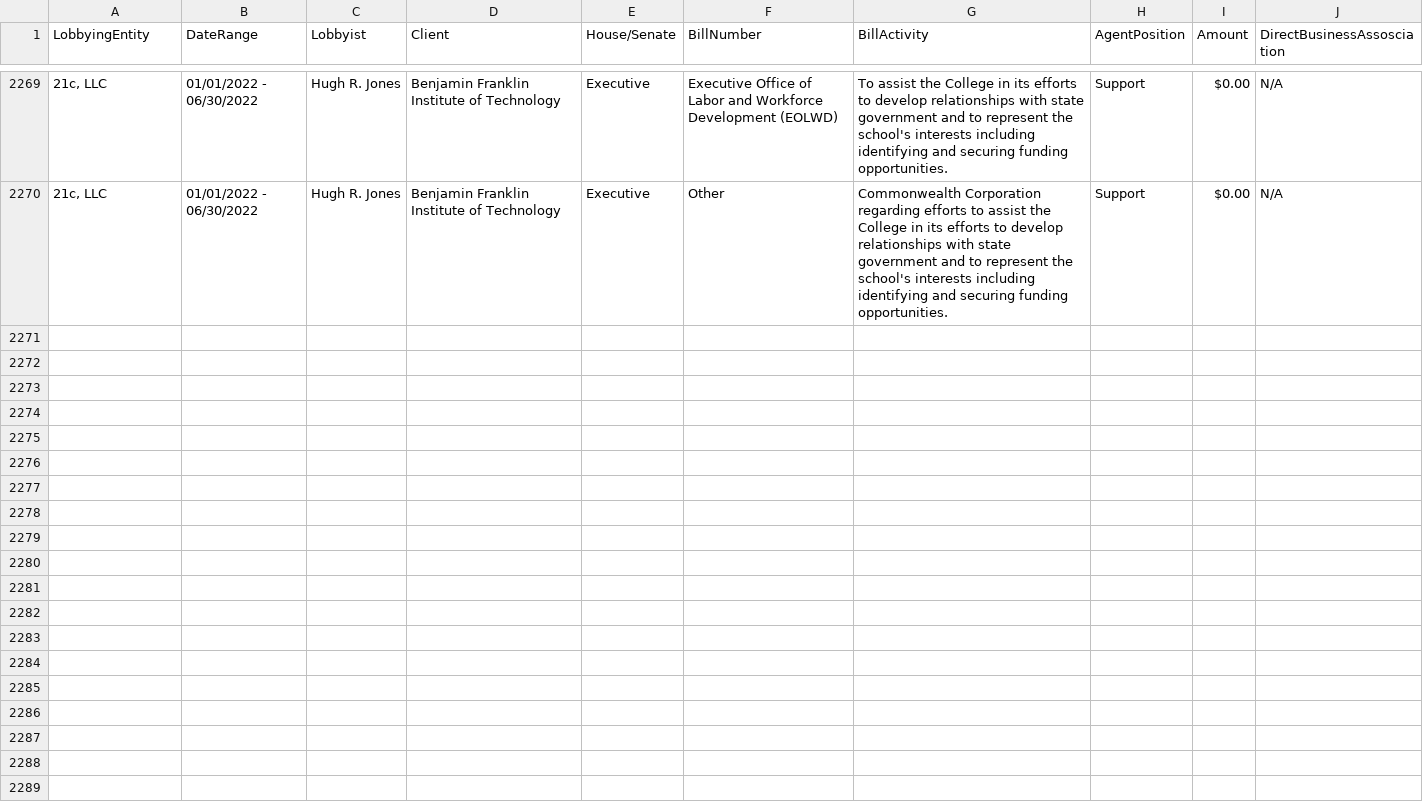
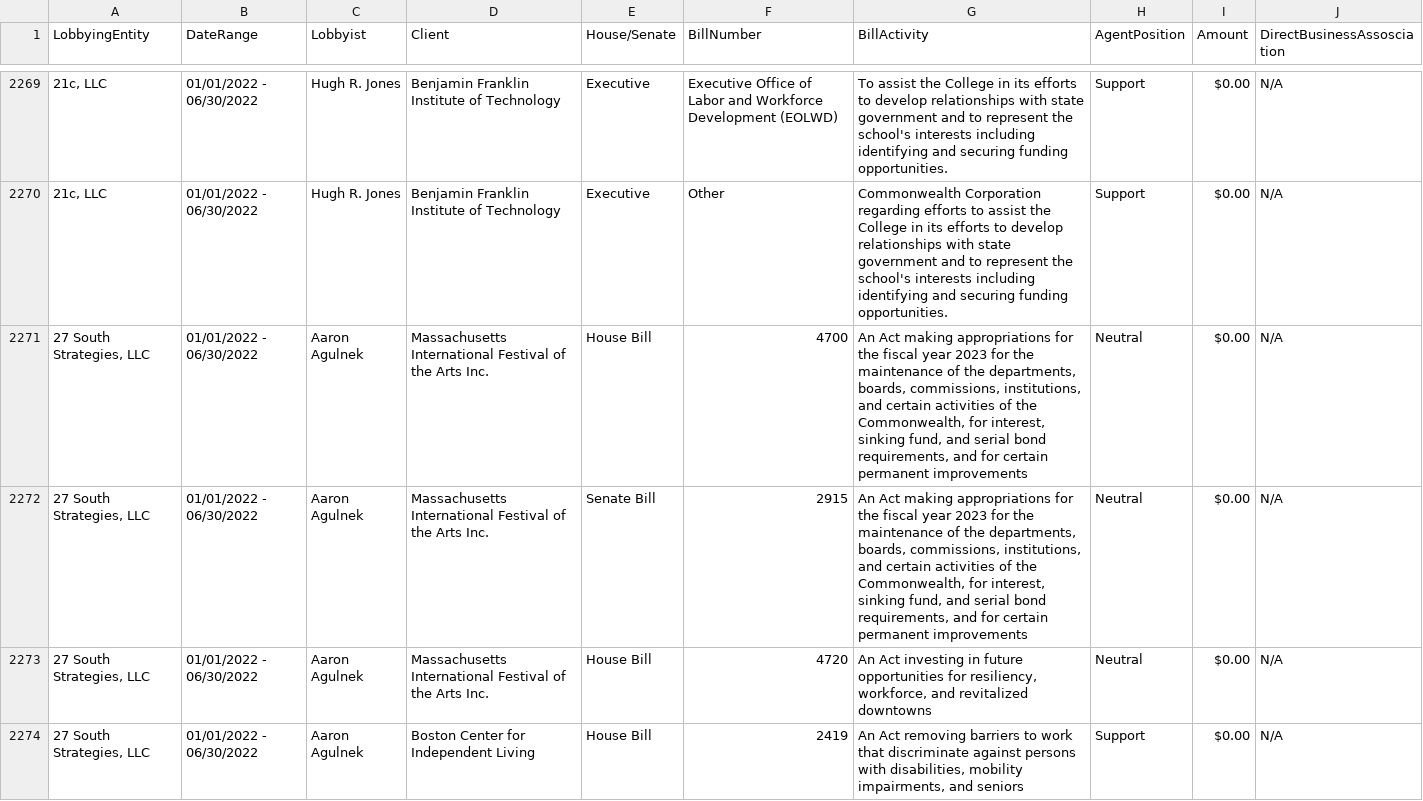
Before and after one commit to ren0nie0/advocacy-maps, a CSV file: lobbying/data/lobbying.csv, drawn as a sheet; only a part is shown, gaps mark what is left out; the diff covers the shown part only; the diff names each change by its address in the sheet, - before the commit and + after, or states it on an @@ line.

```diff
--- a/lobbying/data/lobbying.csv
+++ b/lobbying/data/lobbying.csv
+row 2271: 27 South Strategies, LLC | 01/01/2022 - 06/30/2022 | Aaron Agulnek | Massachusetts International Festival of the Arts Inc. | House Bill | 4700 | An Act making appropriations for the fiscal year 2023 for the maintenance of the departments, boards, commissions, institutions, and certain activities of the Commonwealth, for interest, sinking fund, and serial bond requirements, and for certain permanent improvements | Neutral | $0.00 | N/A
+row 2272: 27 South Strategies, LLC | 01/01/2022 - 06/30/2022 | Aaron Agulnek | Massachusetts International Festival of the Arts Inc. | Senate Bill | 2915 | An Act making appropriations for the fiscal year 2023 for the maintenance of the departments, boards, commissions, institutions, and certain activities of the Commonwealth, for interest, sinking fund, and serial bond requirements, and for certain permanent improvements | Neutral | $0.00 | N/A
+row 2273: 27 South Strategies, LLC | 01/01/2022 - 06/30/2022 | Aaron Agulnek | Massachusetts International Festival of the Arts Inc. | House Bill | 4720 | An Act investing in future opportunities for resiliency, workforce, and revitalized downtowns | Neutral | $0.00 | N/A
+row 2274: 27 South Strategies, LLC | 01/01/2022 - 06/30/2022 | Aaron Agulnek | Boston Center for Independent Living | House Bill | 2419 | An Act removing barriers to work that discriminate against persons with disabilities, mobility impairments, and seniors | Support | $0.00 | N/A
```
Also changed, not shown: 10 added rows elsewhere in this file, lobbying/data/compensation.csv, 1 other file.
